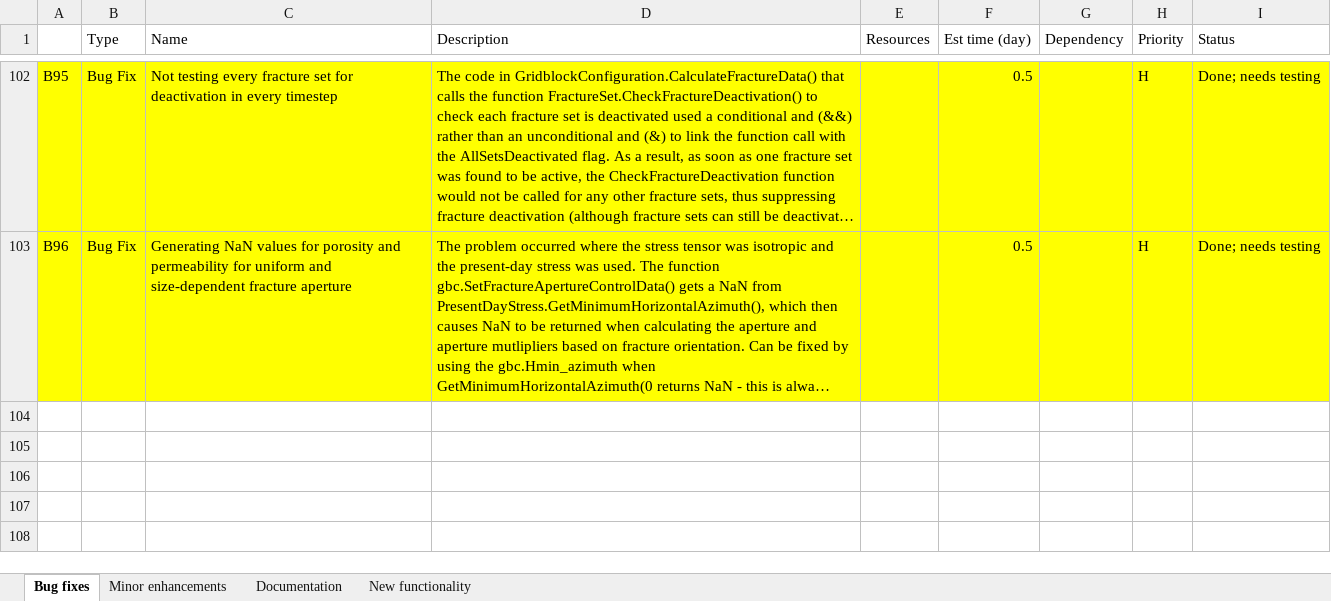
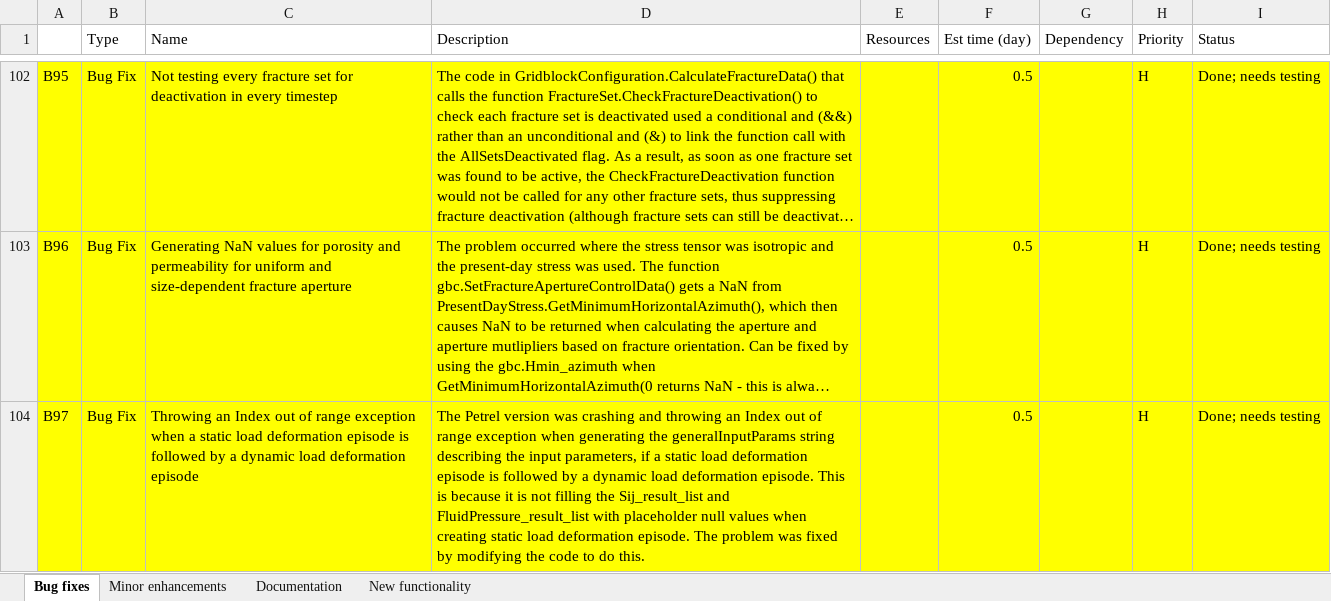
Before and after one commit to JointFlow/DFMGenerator, an Excel workbook: Documentation/WorkToDo.xlsx, sheet Bug fixes, drawn as a sheet; only a part is shown, gaps mark what is left out; long unchanged cells end in …; values as stored, in another font and other column widths than the file's, no borders; the diff names each change by its address in the sheet, - before the commit and + after, or states it on an @@ line.

Commit message:
Updated Petrel code to improve labelling and data recording of implicit data folders and DFNs for deformation episodes; in particular to label folders/DFNs with deformation episode number when outputting one stage per deformation episode, and adding end time to the data written to the Comments tab of the folders/DFNs (ME69). Also fixed a bug causing a crash whenever a static load deformation episode was followed by a dynamic load deformation episode (B97).

```diff
--- a/Documentation/WorkToDo.xlsx (sheet Bug fixes)
+++ b/Documentation/WorkToDo.xlsx (sheet Bug fixes)
+row 104: B97 | Bug Fix | Throwing an Index out of range exception when a static load deformation episode is followed by a dynamic load deformation episode | The Petrel version was crashing and throwing an Index out of range exception when generating the generalInputParams string describing the input parameters, if a static load deformation episode is followed by a dynamic load deformation episode. This is because it is not filling the Sij_result_list and FluidPressure_result_list with placeholder null values when creating static load deformation episode. The problem was fixed by modifying the code to do this. |  | 0.5 |  | H | Done; needs testing
```
Also changed, not shown: sheet Minor enhancements, 7 other files.
